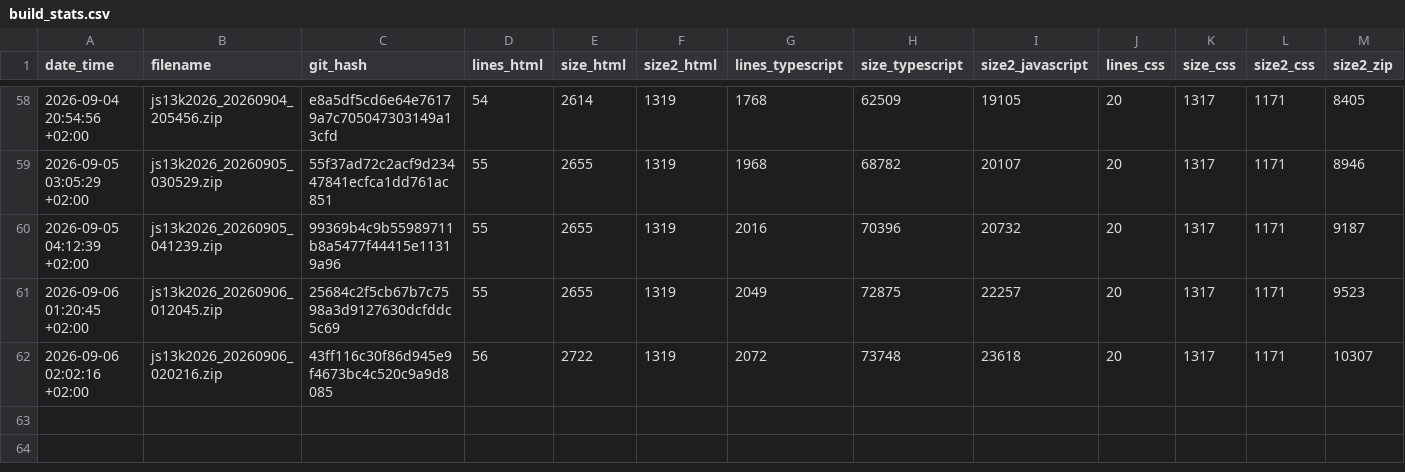
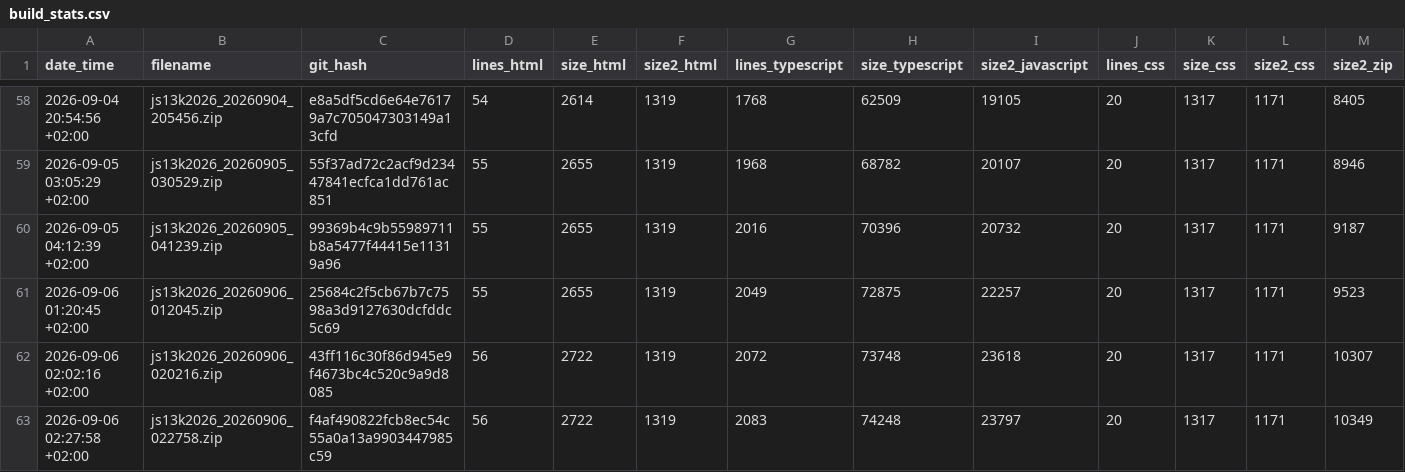
Before and after one commit to gheja/js13k2026, a CSV file: build_stats.csv, drawn as a sheet; only a part is shown, gaps mark what is left out; rows hold the shown columns only; the diff names each change by its address in the sheet, - before the commit and + after, or states it on an @@ line.

Commit message:
Updated build_stats.csv

```diff
--- a/build_stats.csv
+++ b/build_stats.csv
+row 63: 2026-09-06 02:27:58 +02:00 | js13k2026_20260906_022758.zip | f4af490822fcb8ec54c55a0a13a9903447985c59 | 56 | 2722 | 1319 | 2083 | 74248 | 23797 | 20 | 1317 | 1171 | 10349
```
